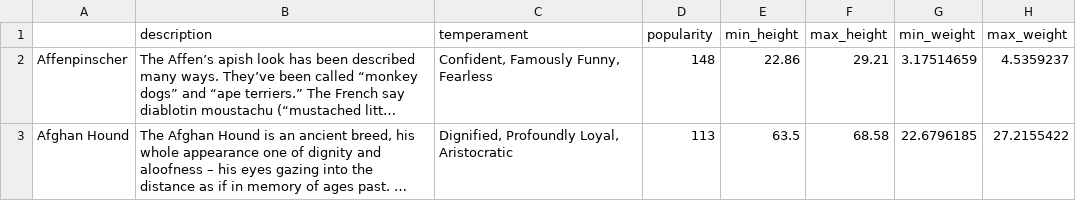
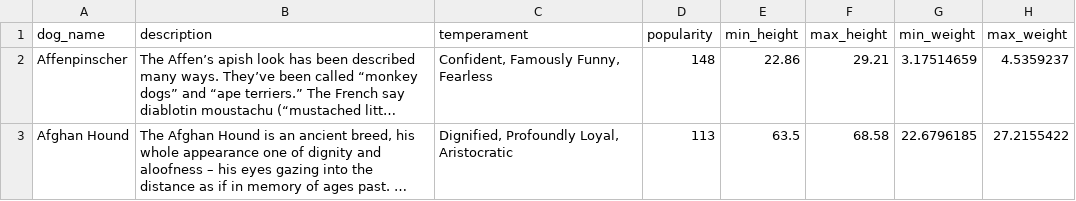
Before and after one commit to Samrosegithub/group_project_1, a CSV file: akc_data.csv, drawn as a sheet; only a part is shown; long unchanged cells end in …; the diff names each change by its address in the sheet, - before the commit and + after, or states it on an @@ line.

```diff
--- a/akc_data.csv
+++ b/akc_data.csv
-A1: (empty)
+A1: dog_name
```
Also changed, not shown: 2 other files.
